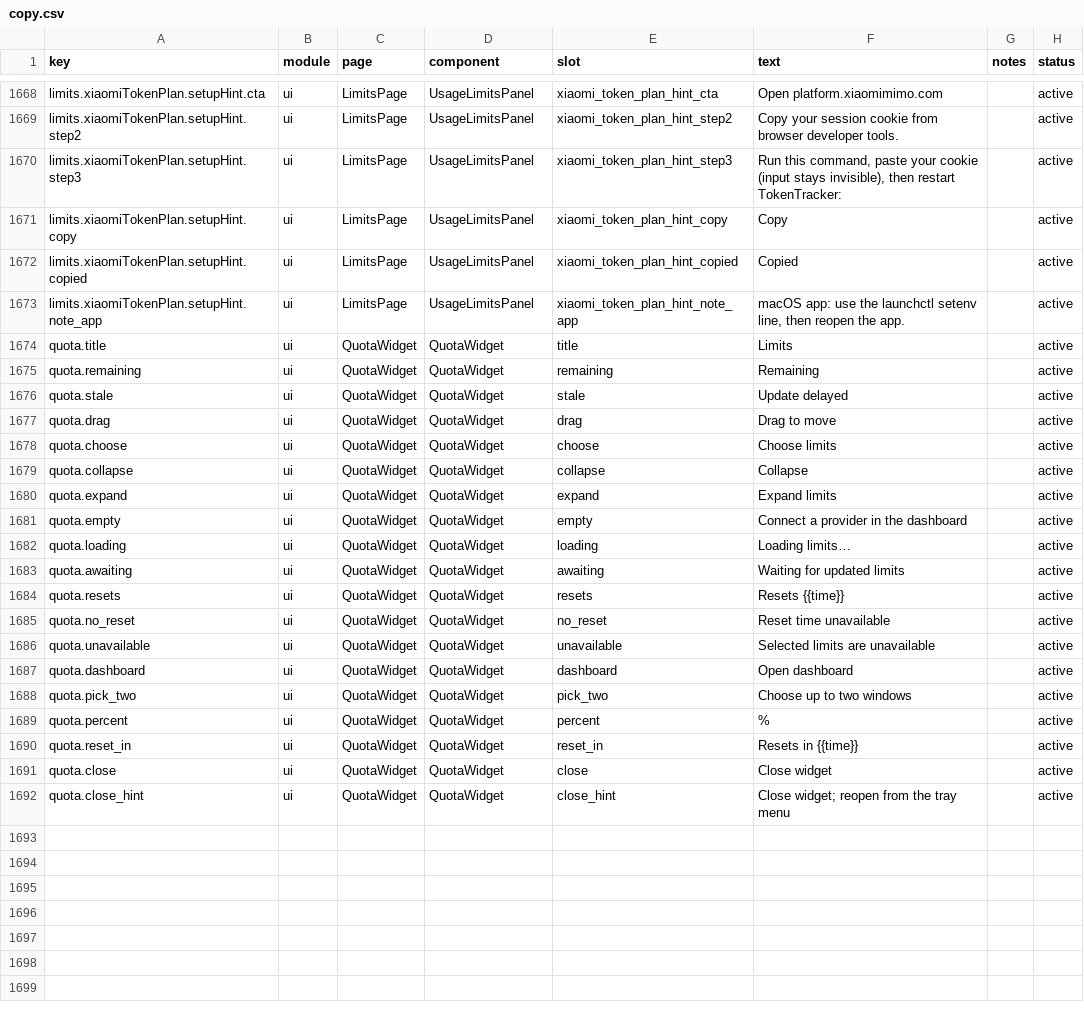
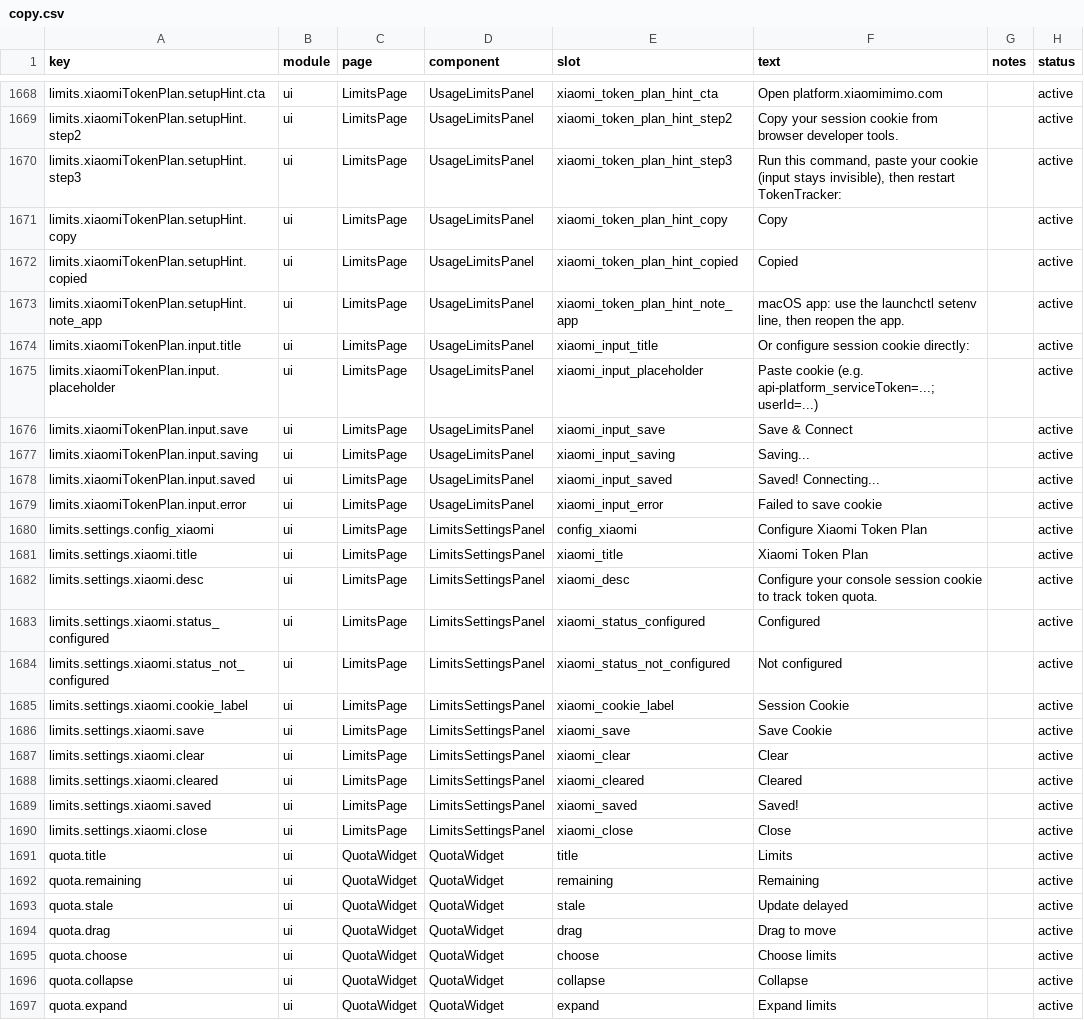
Before and after one commit to LingandRX/TokenTracker, a CSV file: dashboard/src/content/copy.csv, drawn as a sheet; only a part is shown, gaps mark what is left out; the shorter side is filled out with more unchanged rows; the diff names each change by its address in the sheet, - before the commit and + after, or states it on an @@ line.

Commit message:
feat(limits): add UI controls for configuring Xiaomi Token Plan session cookie

```diff
--- a/dashboard/src/content/copy.csv
+++ b/dashboard/src/content/copy.csv
+row 1674: limits.xiaomiTokenPlan.input.title | ui | LimitsPage | UsageLimitsPanel | xiaomi_input_title | Or configure session cookie directly: |  | active
+row 1675: limits.xiaomiTokenPlan.input.placeholder | ui | LimitsPage | UsageLimitsPanel | xiaomi_input_placeholder | Paste cookie (e.g. api-platform_serviceToken=...; userId=...) |  | active
+row 1676: limits.xiaomiTokenPlan.input.save | ui | LimitsPage | UsageLimitsPanel | xiaomi_input_save | Save & Connect |  | active
+row 1677: limits.xiaomiTokenPlan.input.saving | ui | LimitsPage | UsageLimitsPanel | xiaomi_input_saving | Saving... |  | active
+row 1678: limits.xiaomiTokenPlan.input.saved | ui | LimitsPage | UsageLimitsPanel | xiaomi_input_saved | Saved! Connecting... |  | active
+row 1679: limits.xiaomiTokenPlan.input.error | ui | LimitsPage | UsageLimitsPanel | xiaomi_input_error | Failed to save cookie |  | active
+row 1680: limits.settings.config_xiaomi | ui | LimitsPage | LimitsSettingsPanel | config_xiaomi | Configure Xiaomi Token Plan |  | active
+row 1681: limits.settings.xiaomi.title | ui | LimitsPage | LimitsSettingsPanel | xiaomi_title | Xiaomi Token Plan |  | active
+row 1682: limits.settings.xiaomi.desc | ui | LimitsPage | LimitsSettingsPanel | xiaomi_desc | Configure your console session cookie to track token quota. |  | active
+row 1683: limits.settings.xiaomi.status_configured | ui | LimitsPage | LimitsSettingsPanel | xiaomi_status_configured | Configured |  | active
+row 1684: limits.settings.xiaomi.status_not_configured | ui | LimitsPage | LimitsSettingsPanel | xiaomi_status_not_configured | Not configured |  | active
+row 1685: limits.settings.xiaomi.cookie_label | ui | LimitsPage | LimitsSettingsPanel | xiaomi_cookie_label | Session Cookie |  | active
+row 1686: limits.settings.xiaomi.save | ui | LimitsPage | LimitsSettingsPanel | xiaomi_save | Save Cookie |  | active
+row 1687: limits.settings.xiaomi.clear | ui | LimitsPage | LimitsSettingsPanel | xiaomi_clear | Clear |  | active
+row 1688: limits.settings.xiaomi.cleared | ui | LimitsPage | LimitsSettingsPanel | xiaomi_cleared | Cleared |  | active
+row 1689: limits.settings.xiaomi.saved | ui | LimitsPage | LimitsSettingsPanel | xiaomi_saved | Saved! |  | active
+row 1690: limits.settings.xiaomi.close | ui | LimitsPage | LimitsSettingsPanel | xiaomi_close | Close |  | active
```
Also changed, not shown: 7 other files.
